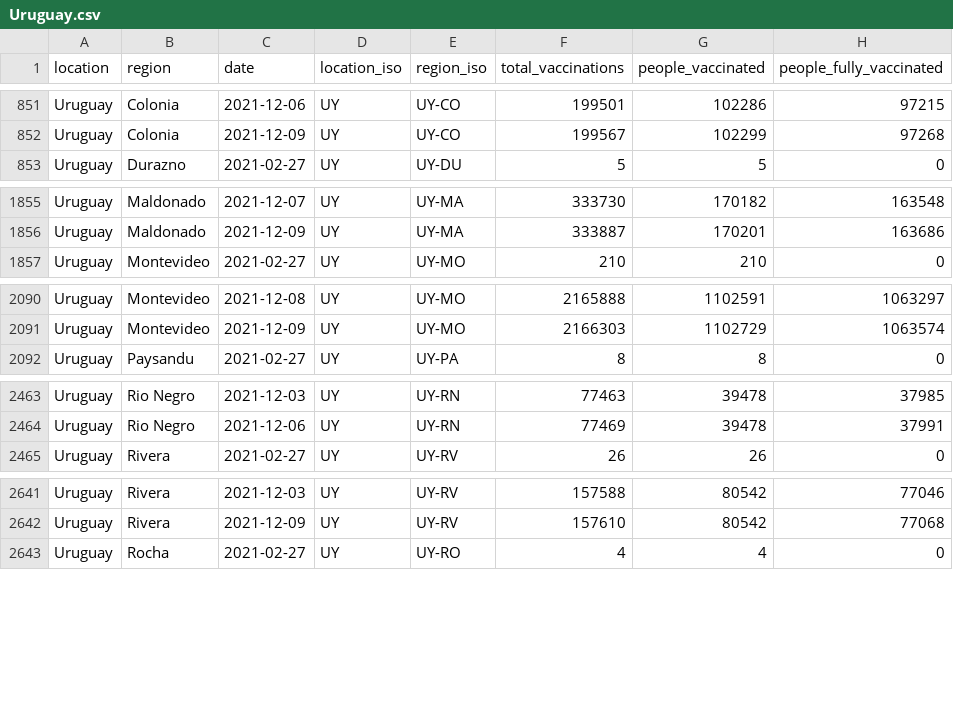
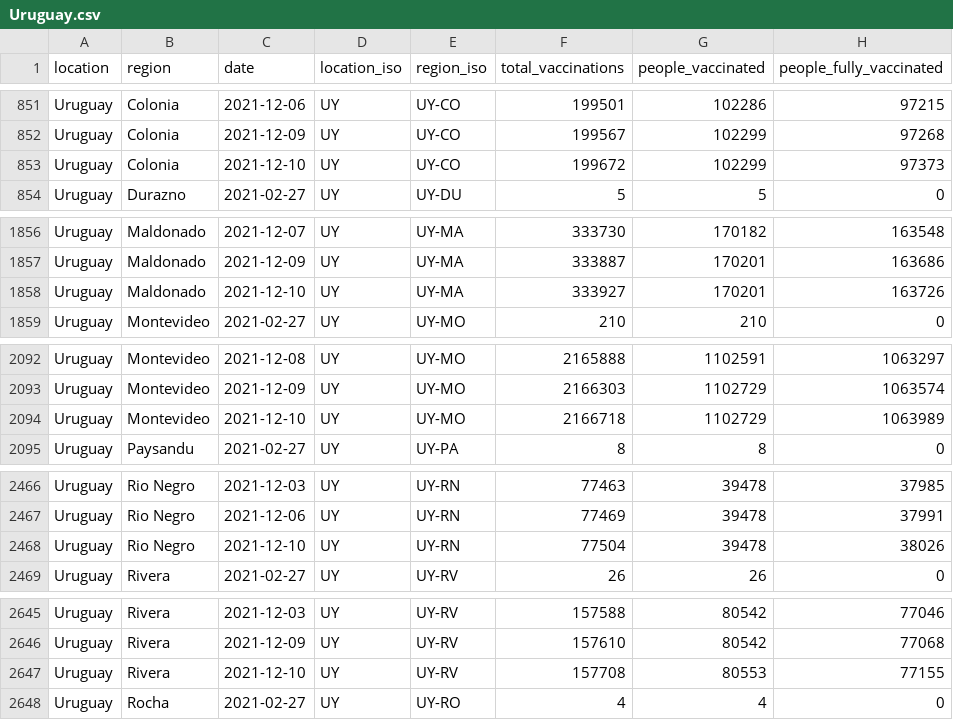
Before and after one commit to sociepy/covid19-vaccination-subnational, a CSV file: data/countries/Uruguay.csv, drawn as a sheet; only a part is shown, gaps mark what is left out; the diff covers the shown part only; the diff names each change by its address in the sheet, - before the commit and + after, or states it on an @@ line.

```diff
--- a/data/countries/Uruguay.csv
+++ b/data/countries/Uruguay.csv
+row 853: Uruguay | Colonia | 2021-12-10 | UY | UY-CO | 199672 | 102299 | 97373
+row 1858: Uruguay | Maldonado | 2021-12-10 | UY | UY-MA | 333927 | 170201 | 163726
+row 2094: Uruguay | Montevideo | 2021-12-10 | UY | UY-MO | 2166718 | 1102729 | 1063989
+row 2468: Uruguay | Rio Negro | 2021-12-10 | UY | UY-RN | 77504 | 39478 | 38026
+row 2647: Uruguay | Rivera | 2021-12-10 | UY | UY-RV | 157708 | 80553 | 77155
```
Also changed, not shown: 4 added rows and 20 edited cells elsewhere in this file, data/countries/Argentina.csv, data/countries/Brazil.csv, 21 other files.
